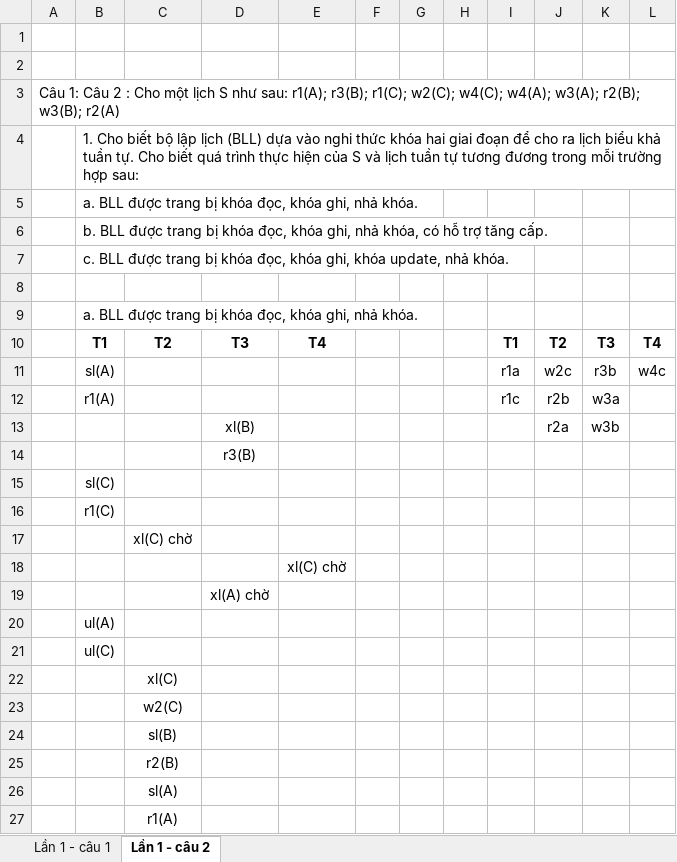
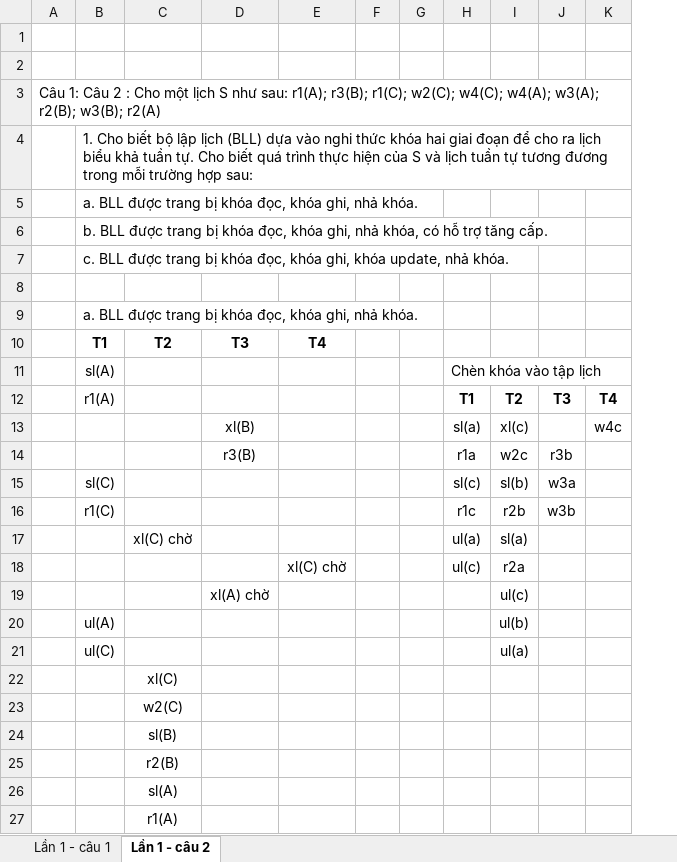
Before and after one commit to ductruong253/dbms, an Excel workbook: Book1.xlsx, sheet Lần 1 - câu 2, drawn as a sheet; only a part is shown; values as stored, in another font and other column widths than the file's, no borders; removed rows and columns are numbered as before the commit, all else as after; the diff names each change by its address in the sheet, - before the commit and + after, or states it on an @@ line.

```diff
--- a/Book1.xlsx (sheet Lần 1 - câu 2)
+++ b/Book1.xlsx (sheet Lần 1 - câu 2)
-column H, empty
+row 10:  | T1 | T2 | T3 | T4
+row 11:  | sl(A) |  |  |  |  |  | Chèn khóa vào tập lịch
-B12: T1
+B12: r1(A)
-B12 bold: on
+B12 bold: off
-C12: T2
+C12: (empty)
-D12: T3
+D12: (empty)
-E12: T4
+E12: (empty)
-row 11:  | sl(A) |  |  |  |  |  |  | r1a | w2c | r3b | w4c
+row 13:  |  |  | xl(B) |  |  |  | sl(a) | xl(c) |  | w4c
+row 14:  |  |  | r3(B) |  |  |  | r1a | w2c | r3b
+row 15:  | sl(C) |  |  |  |  |  | sl(c) | sl(b) | w3a
-B16: r1(A)
+B16: r1(C)
-J16: w3a
+J16: w3b
-row 13:  |  |  | xl(B) |  |  |  |  |  | r2a | w3b
-row 14:  |  |  | r3(B)
-row 15:  | sl(C)
-row 16:  | r1(C)
-row 17:  |  | xl(C) chờ
-row 18:  |  |  |  | xl(C) chờ
-row 19:  |  |  | xl(A) chờ
-row 20:  | ul(A)
-row 21:  | ul(C)
+row 17:  |  | xl(C) chờ |  |  |  |  | ul(a) | sl(a)
+row 18:  |  |  |  | xl(C) chờ |  |  | ul(c) | r2a
+row 19:  |  |  | xl(A) chờ |  |  |  |  | ul(c)
+row 20:  | ul(A) |  |  |  |  |  |  | ul(b)
+row 21:  | ul(C) |  |  |  |  |  |  | ul(a)
```
Also changed, not shown: 9 other files.
